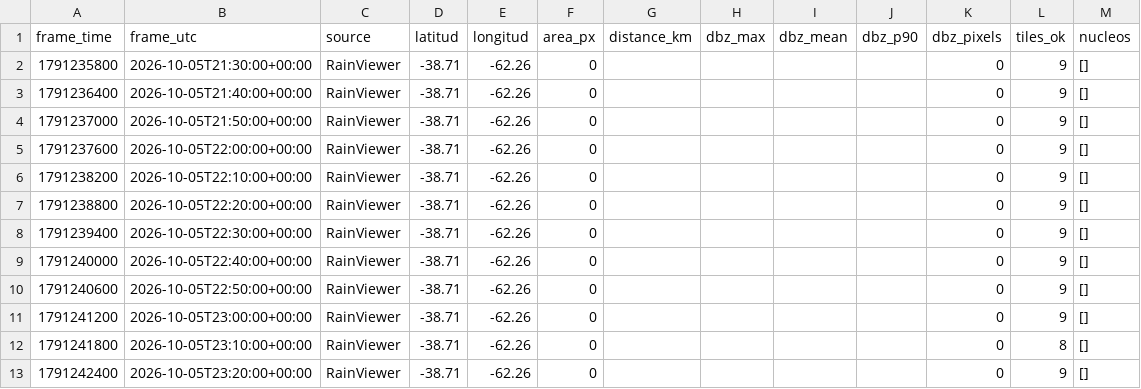
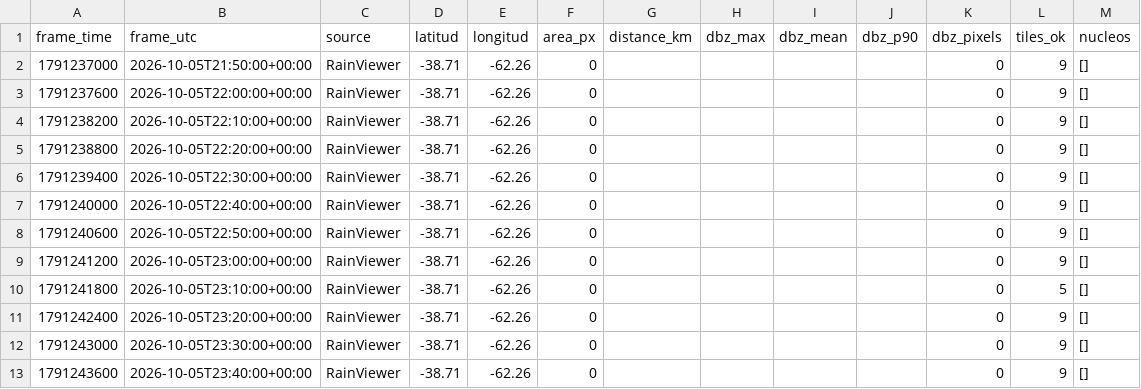
Before and after one commit to lucas12839/Clima-ar, a CSV file: data/radar/radar_features_rainviewer.csv, drawn as a sheet.

Commit message:
radar V7 nowcast

```diff
--- a/data/radar/radar_features_rainviewer.csv
+++ b/data/radar/radar_features_rainviewer.csv
@@ -1,4 +1,2 @@
 frame_time,frame_utc,source,latitud,longitud,area_px,distance_km,dbz_max,dbz_mean,dbz_p90,dbz_pixels,tiles_ok,nucleos
-1791235800,2026-10-05T21:30:00+00:00,RainViewer,-38.71,-62.26,0,,,,,0,9,[]
-1791236400,2026-10-05T21:40:00+00:00,RainViewer,-38.71,-62.26,0,,,,,0,9,[]
 1791237000,2026-10-05T21:50:00+00:00,RainViewer,-38.71,-62.26,0,,,,,0,9,[]
@@ -11,3 +9,5 @@ frame_time,frame_utc,source,latitud,longitud,area_px,distance_km,dbz_max,dbz_mea
 1791241200,2026-10-05T23:00:00+00:00,RainViewer,-38.71,-62.26,0,,,,,0,9,[]
-1791241800,2026-10-05T23:10:00+00:00,RainViewer,-38.71,-62.26,0,,,,,0,8,[]
+1791241800,2026-10-05T23:10:00+00:00,RainViewer,-38.71,-62.26,0,,,,,0,5,[]
 1791242400,2026-10-05T23:20:00+00:00,RainViewer,-38.71,-62.26,0,,,,,0,9,[]
+1791243000,2026-10-05T23:30:00+00:00,RainViewer,-38.71,-62.26,0,,,,,0,9,[]
+1791243600,2026-10-05T23:40:00+00:00,RainViewer,-38.71,-62.26,0,,,,,0,9,[]
```
Also changed, not shown: 2 other files.
